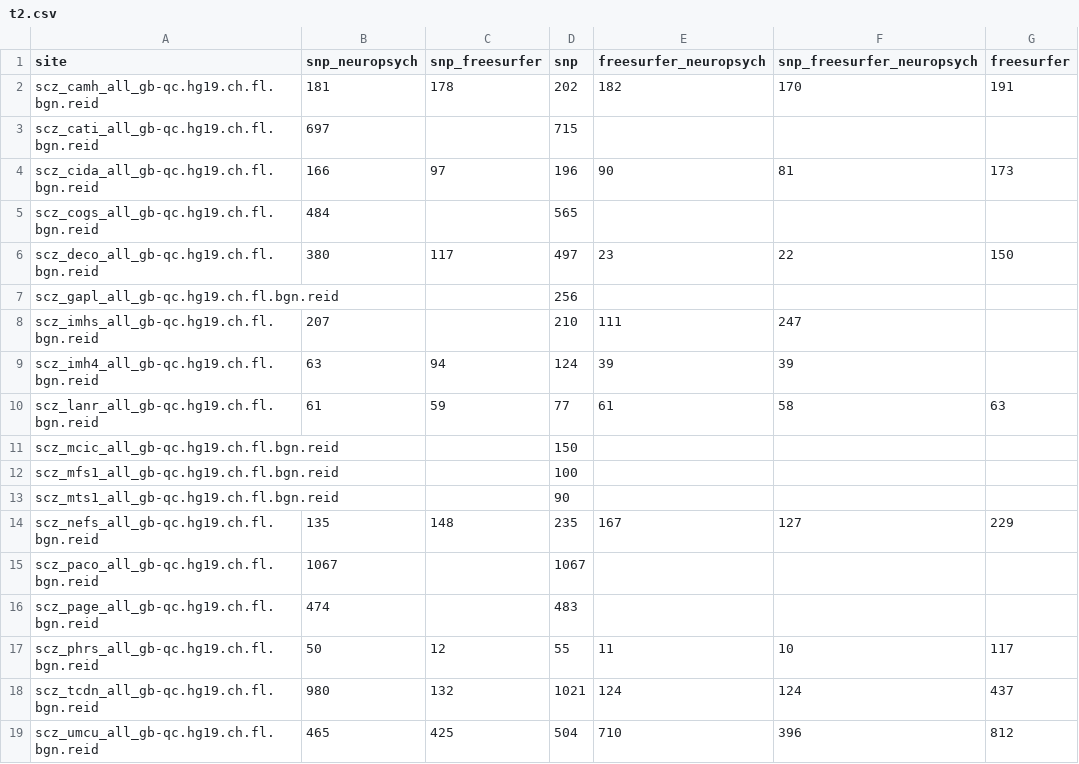
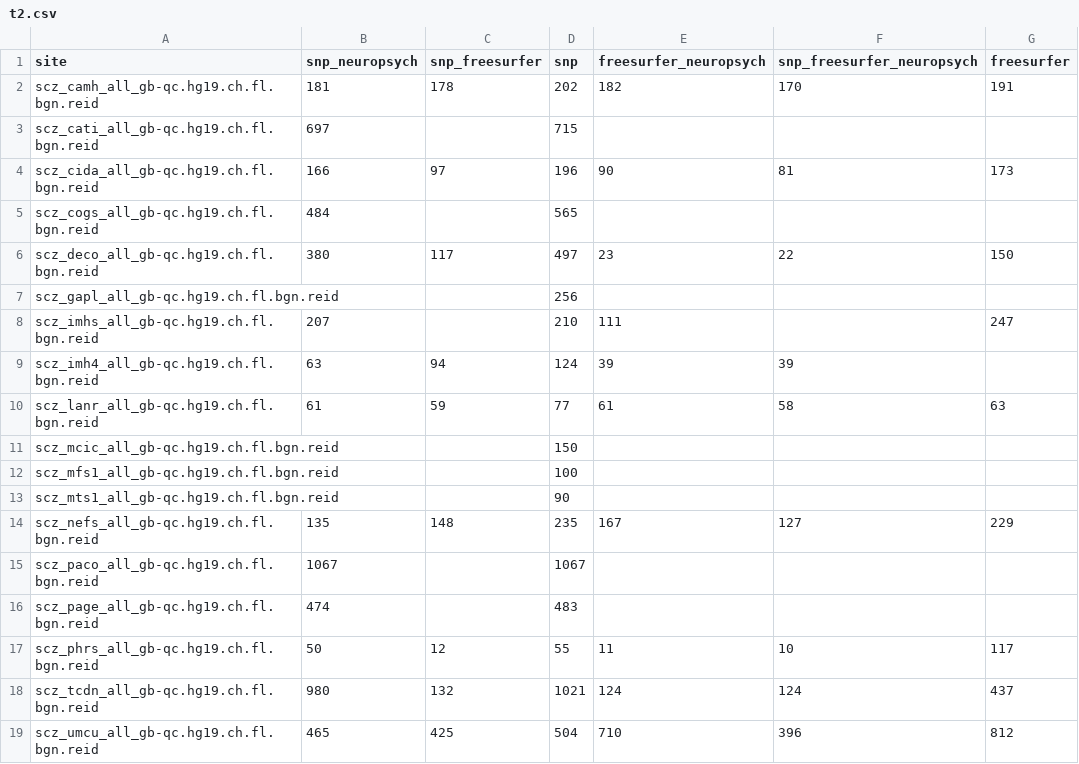
Before and after one commit to kayhan-batmanghelich/genus, a CSV file: t2.csv, drawn as a sheet.

Commit message:
Update t2.csv

```diff
--- a/t2.csv
+++ b/t2.csv
@@ -7,3 +7,3 @@ scz_deco_all_gb-qc.hg19.ch.fl.bgn.reid,380,117,497,23,22,150
 scz_gapl_all_gb-qc.hg19.ch.fl.bgn.reid,,,256,,,
-scz_imhs_all_gb-qc.hg19.ch.fl.bgn.reid,207,,210,111,247,
+scz_imhs_all_gb-qc.hg19.ch.fl.bgn.reid,207,,210,111,,247
 scz_imh4_all_gb-qc.hg19.ch.fl.bgn.reid,63,94,124,39,39,
```
